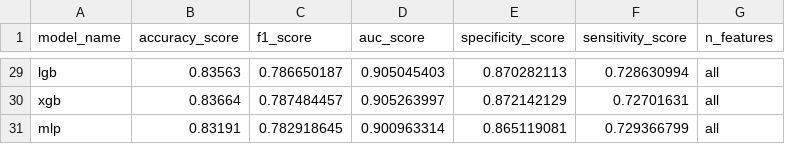
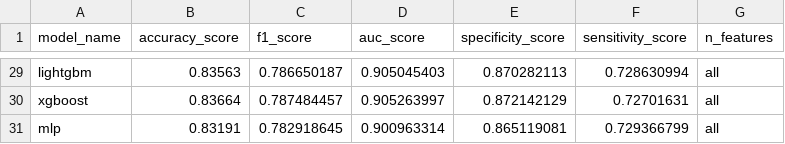
Before and after one commit to natalie283/user-churn-prediction, a CSV file: outputs/backward_feature_selection.csv, drawn as a sheet; only a part is shown, gaps mark what is left out; the diff covers the shown part only; the diff names each change by its address in the sheet, - before the commit and + after, or states it on an @@ line.

```diff
--- a/outputs/backward_feature_selection.csv
+++ b/outputs/backward_feature_selection.csv
-A29 (model_name): lgb
+A29 (model_name): lightgbm
-A30 (model_name): xgb
+A30 (model_name): xgboost
```
Also changed, not shown: 22 edited cells elsewhere in this file, outputs/random_forest_feature_selection.csv, outputs/tune_compare_notune.csv, 5 other files.
